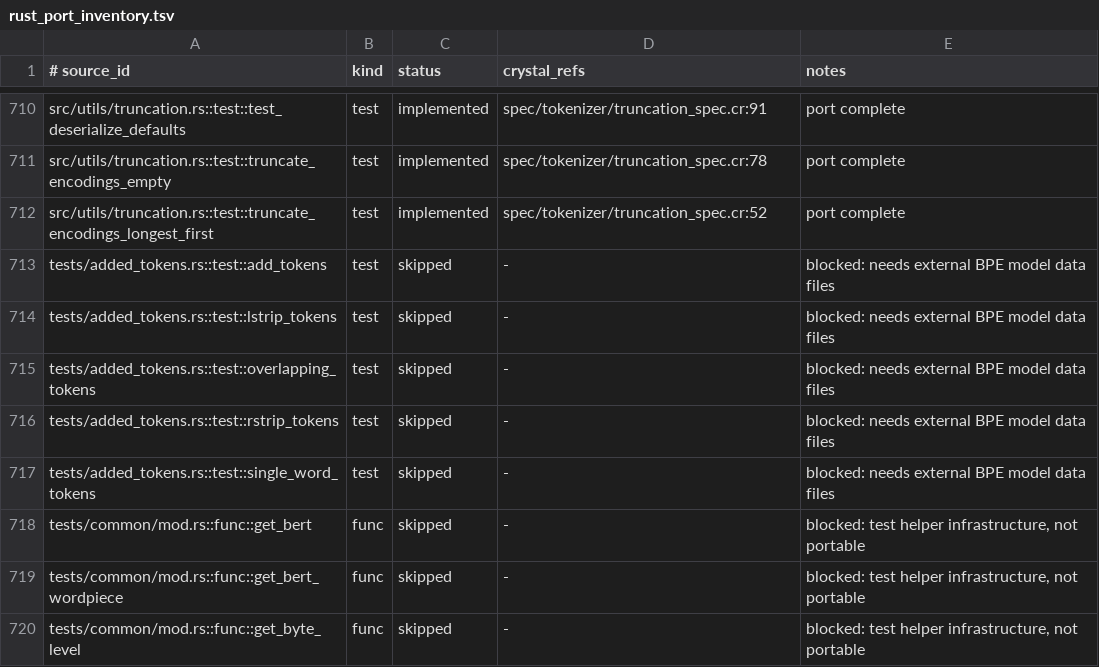
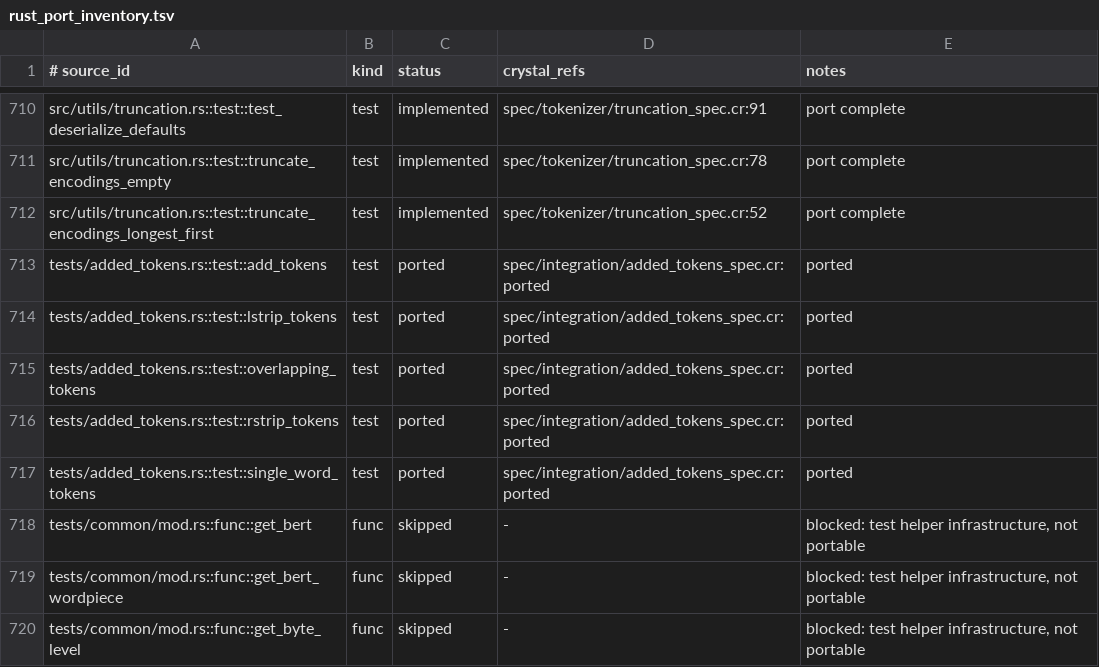
Before and after one commit to dsisnero/tokens, a TSV file: plans/inventory/rust_port_inventory.tsv, drawn as a sheet; only a part is shown, gaps mark what is left out.

```diff
--- a/plans/inventory/rust_port_inventory.tsv
+++ b/plans/inventory/rust_port_inventory.tsv
@@ -712,7 +712,7 @@ src/utils/truncation.rs::test::truncate_encodings_empty	test	implemented	spec/to
 src/utils/truncation.rs::test::truncate_encodings_longest_first	test	implemented	spec/tokenizer/truncation_spec.cr:52	port complete
-tests/added_tokens.rs::test::add_tokens	test	skipped	-	blocked: needs external BPE model data files
-tests/added_tokens.rs::test::lstrip_tokens	test	skipped	-	blocked: needs external BPE model data files
-tests/added_tokens.rs::test::overlapping_tokens	test	skipped	-	blocked: needs external BPE model data files
-tests/added_tokens.rs::test::rstrip_tokens	test	skipped	-	blocked: needs external BPE model data files
-tests/added_tokens.rs::test::single_word_tokens	test	skipped	-	blocked: needs external BPE model data files
+tests/added_tokens.rs::test::add_tokens	test	ported	spec/integration/added_tokens_spec.cr:ported	ported
+tests/added_tokens.rs::test::lstrip_tokens	test	ported	spec/integration/added_tokens_spec.cr:ported	ported
+tests/added_tokens.rs::test::overlapping_tokens	test	ported	spec/integration/added_tokens_spec.cr:ported	ported
+tests/added_tokens.rs::test::rstrip_tokens	test	ported	spec/integration/added_tokens_spec.cr:ported	ported
+tests/added_tokens.rs::test::single_word_tokens	test	ported	spec/integration/added_tokens_spec.cr:ported	ported
 tests/common/mod.rs::func::get_bert	func	skipped	-	blocked: test helper infrastructure, not portable
```
Also changed, not shown: plans/inventory/rust_test_parity.tsv, 4 other files.
